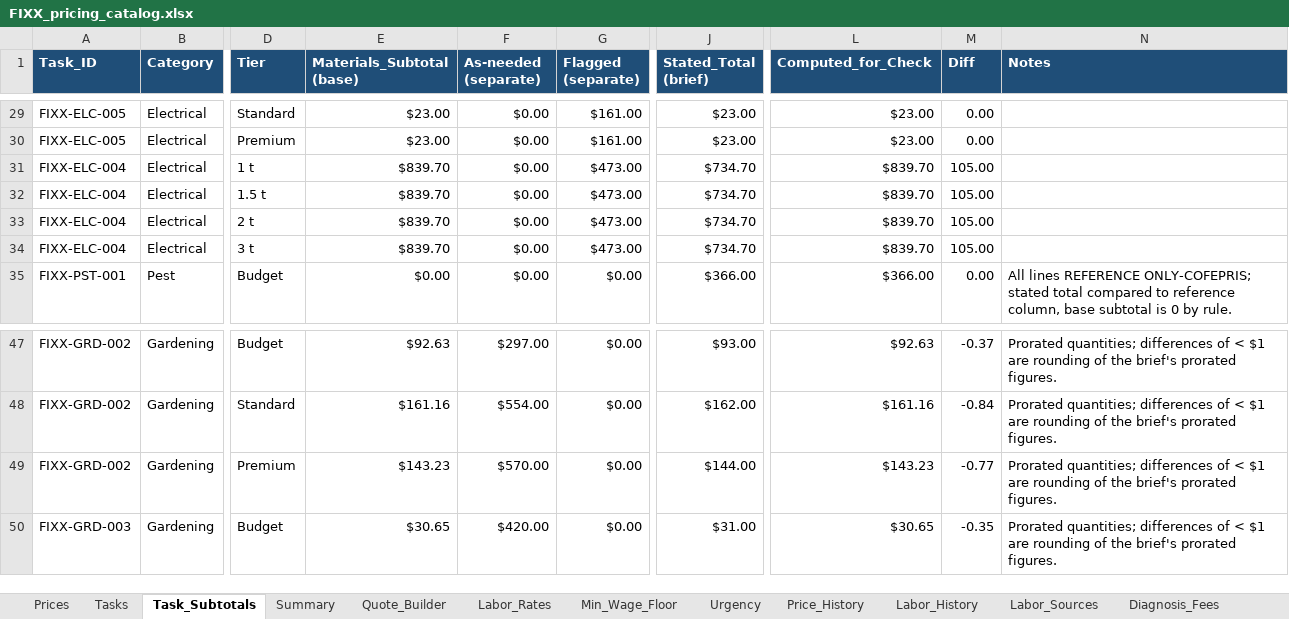
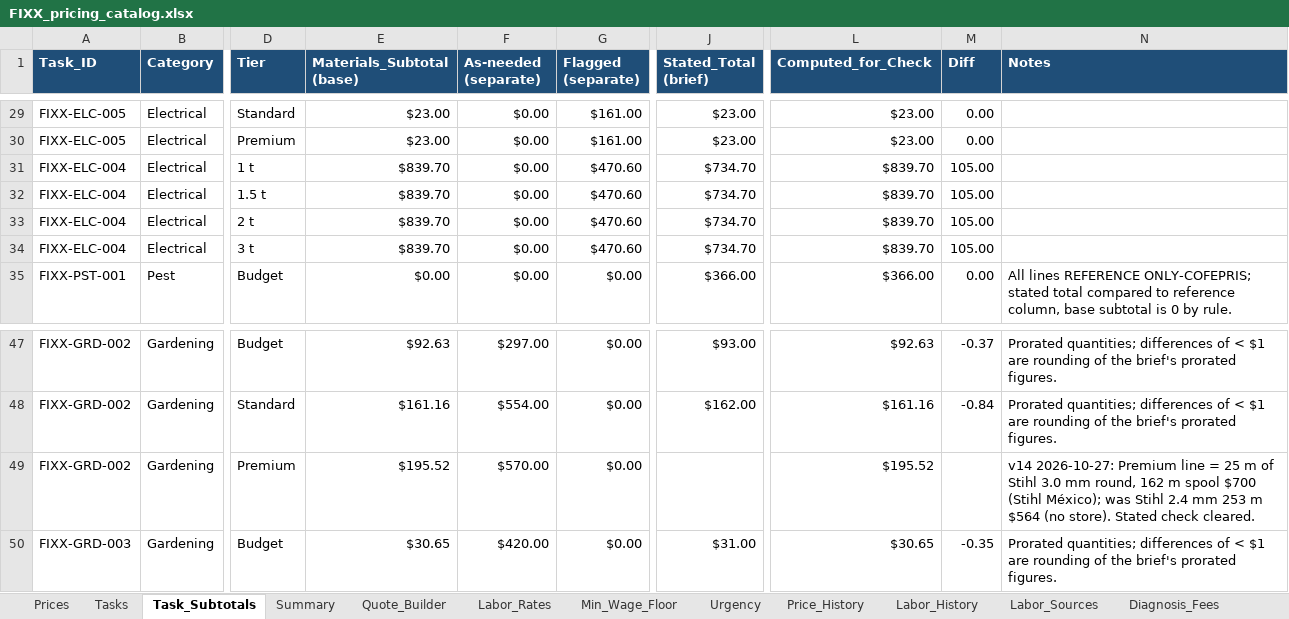
Before and after one commit to EddyVasquez/fixx_mx_analogic, an Excel workbook: FIXX_pricing_catalog.xlsx, sheet Task_Subtotals, drawn as a sheet; only a part is shown, gaps mark what is left out; values as stored, in another font and other column widths than the file's, no borders; charts and pictures and conditional formats not drawn; the diff covers the shown part only; the diff names each change by its address in the sheet, - before the commit and + after, or states it on an @@ line.

```diff
--- a/FIXX_pricing_catalog.xlsx (sheet Task_Subtotals)
+++ b/FIXX_pricing_catalog.xlsx (sheet Task_Subtotals)
-G31:G34 (Flagged (separate)): $473.00
+G31:G34 (Flagged (separate)): $470.60
-E49 (Materials_Subtotal (base)): $143.23
+E49 (Materials_Subtotal (base)): $195.52
-J49 (Stated_Total (brief)): $144.00
+J49 (Stated_Total (brief)): (empty)
-L49 (Computed_for_Check): $143.23
+L49 (Computed_for_Check): $195.52
-M49 (Diff): -0.77
+M49 (Diff): (empty)
-N49 (Notes): Prorated quantities; differences of < $1 are rounding of the brief's prorated figures.
+N49 (Notes): v14 2026-10-27: Premium line = 25 m of Stihl 3.0 mm round, 162 m spool $700 (Stihl México); was Stihl 2.4 mm 253 m $564 (no store). Stated check cleared.
```
Also changed, not shown: 35 edited cells elsewhere in this sheet, sheet Prices, sheet Tasks, sheet Price_History, sheet Quote_Builder, sheet Labor_Rates, sheet Decisions_Open, 2 more sheets, other sheet tabs, 25 other files.
